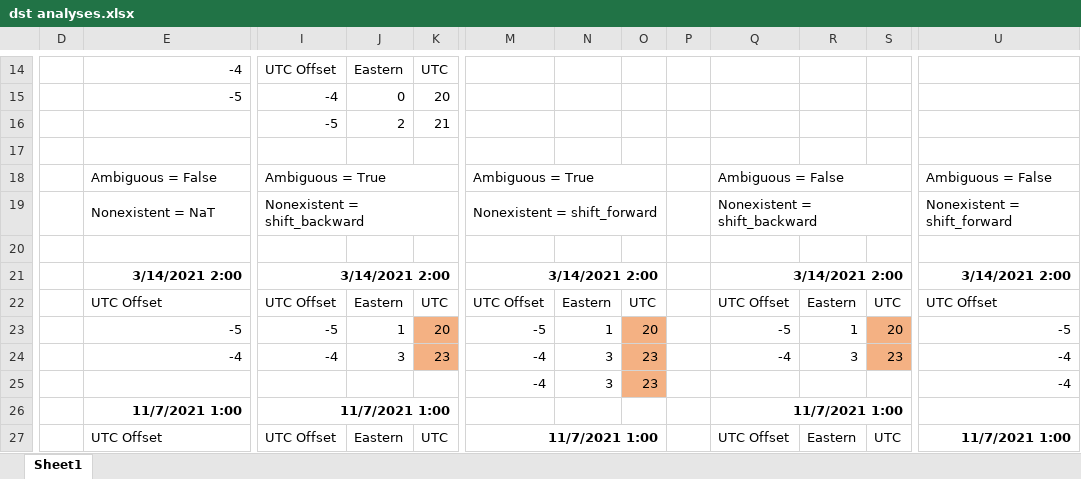
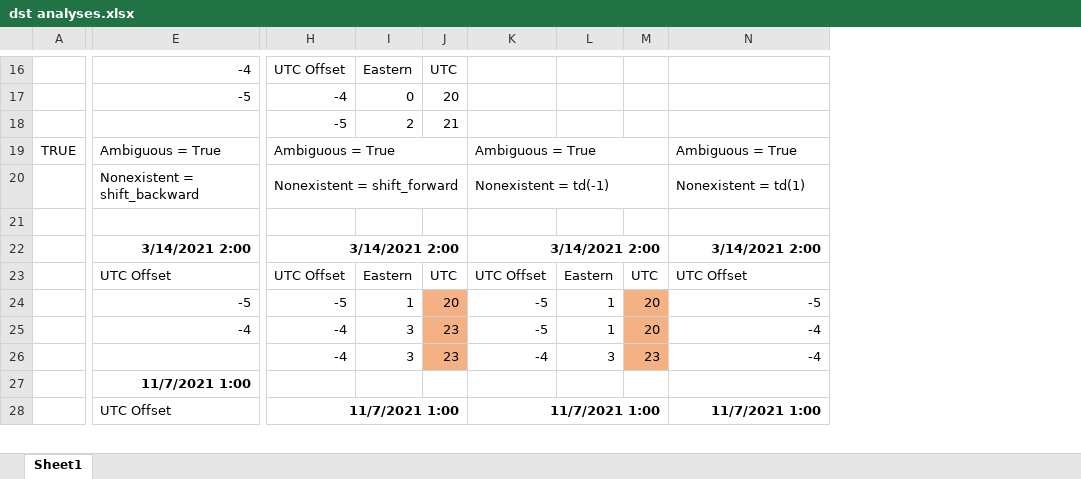
Before and after one commit to ScottLovelady/Python_TZClass, an Excel workbook: dst analyses.xlsx, sheet Sheet1, drawn as a sheet; only a part is shown, gaps mark what is left out; values as stored, in another font and other column widths than the file's, no borders; removed rows and columns are numbered as before the commit, all else as after; rows hold the shown columns only; the diff covers the shown part only; the diff names each change by its address in the sheet, - before the commit and + after, or states it on an @@ line.

```diff
--- a/dst analyses.xlsx (sheet Sheet1)
+++ b/dst analyses.xlsx (sheet Sheet1)
+column A, row 19: TRUE
-column D, empty
-column N, rows 22-24: Eastern | 1 | 3
-column O, rows 22-24: UTC | 20 | 23
-column P, empty
-column Q, rows 18-24: Ambiguous = False | Nonexistent = shift_backward |  | 3/14/2021 2:00 | UTC Offset | -5 | -4; rows 26-27: 11/7/2021 1:00 | UTC Offset
-row 17: (empty)
-E19: Ambiguous = False
+E19: Ambiguous = True
-M18:O18 merged
+K19:M19 merged
-N19: Ambiguous = False
+N19: Ambiguous = True
-E20: Nonexistent = NaT
+E20: Nonexistent = shift_backward
-H20: Nonexistent = shift_backward
+H20: Nonexistent = shift_forward
-K20: Nonexistent = shift_forward
+K20: Nonexistent = td(-1)
-M19:O19 merged
+K20:M20 merged
-N20: Nonexistent = shift_forward
+N20: Nonexistent = td(1)
-M21:O21 merged
+K22:M22 merged
-K25: -4
+K25: -5
-L25: 3
+L25: 1
-M25: 23
+M25: 20
-row 25:  |  |  |  |  | -4 | 3 | 23 |  |  |  |  | -4
+row 26:  |  | -4 | 3 | 23 | -4 | 3 | 23 | -4
-H27: 11/7/2021 1:00
+H27: (empty)
-I26:K26 merged
-H28: UTC Offset
+H28: 11/7/2021 1:00
-H28 bold: off
+H28 bold: on
+H28:J28 merged
-I28: Eastern
+I28: (empty)
-J28: UTC
+J28: (empty)
-M27:O27 merged
+K28:M28 merged
-L28: Eastern
+L28: (empty)
-M28: UTC
+M28: (empty)
```
Also changed, not shown: 9 added rows, 8 removed rows, 3 removed columns, 35 edited cells, cell formats and merged cells elsewhere in this sheet, formulas that keep their value, 1 other file.
